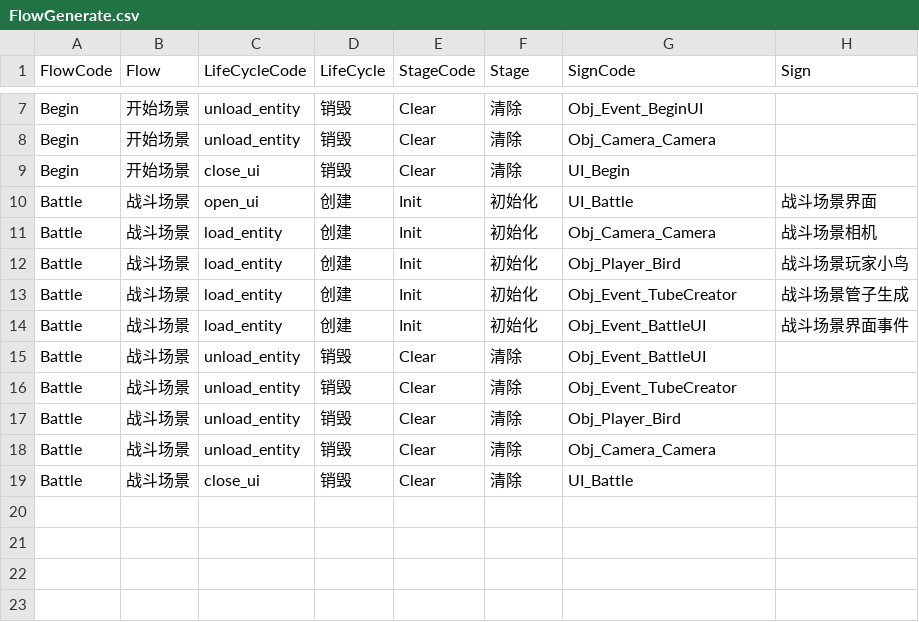
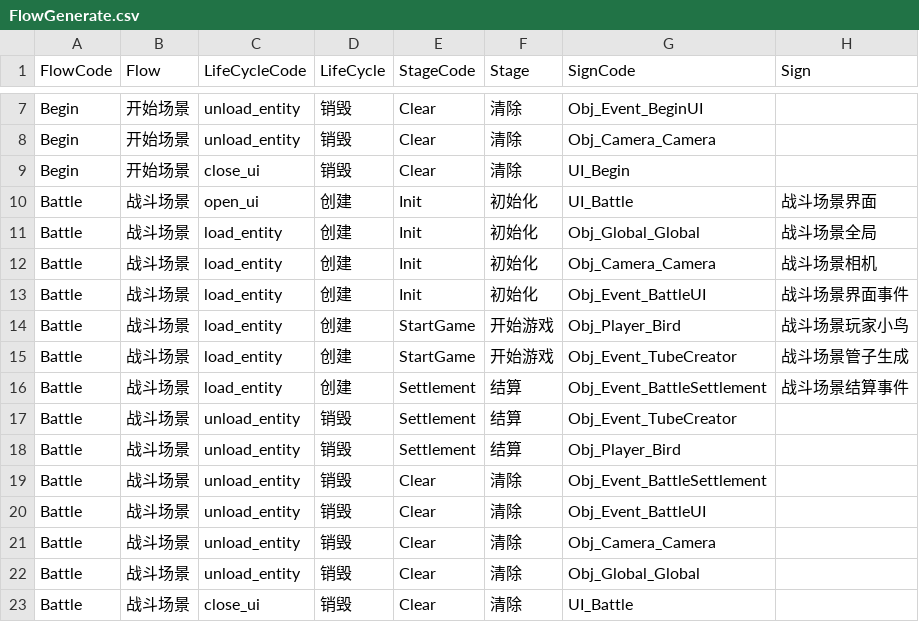
Before and after one commit to WH961230/LazyPan, a CSV file: Runtime/Bundles/Csv/StreamingAssets/Csv/FlowGenerate.csv, drawn as a sheet; only a part is shown, gaps mark what is left out; removed rows and columns are numbered as before the commit, all else as after; the diff names each change by its address in the sheet, - before the commit and + after, or states it on an @@ line.

```diff
--- a/Runtime/Bundles/Csv/StreamingAssets/Csv/FlowGenerate.csv
+++ b/Runtime/Bundles/Csv/StreamingAssets/Csv/FlowGenerate.csv
+row 11: Battle | 战斗场景 | load_entity | 创建 | Init | 初始化 | Obj_Global_Global | 战斗场景全局
-row 12: Battle | 战斗场景 | load_entity | 创建 | Init | 初始化 | Obj_Player_Bird | 战斗场景玩家小鸟
-row 13: Battle | 战斗场景 | load_entity | 创建 | Init | 初始化 | Obj_Event_TubeCreator | 战斗场景管子生成
+row 14: Battle | 战斗场景 | load_entity | 创建 | StartGame | 开始游戏 | Obj_Player_Bird | 战斗场景玩家小鸟
+row 15: Battle | 战斗场景 | load_entity | 创建 | StartGame | 开始游戏 | Obj_Event_TubeCreator | 战斗场景管子生成
+row 16: Battle | 战斗场景 | load_entity | 创建 | Settlement | 结算 | Obj_Event_BattleSettlement | 战斗场景结算事件
+row 17: Battle | 战斗场景 | unload_entity | 销毁 | Settlement | 结算 | Obj_Event_TubeCreator
+row 18: Battle | 战斗场景 | unload_entity | 销毁 | Settlement | 结算 | Obj_Player_Bird
+row 19: Battle | 战斗场景 | unload_entity | 销毁 | Clear | 清除 | Obj_Event_BattleSettlement
-row 16: Battle | 战斗场景 | unload_entity | 销毁 | Clear | 清除 | Obj_Event_TubeCreator
-row 17: Battle | 战斗场景 | unload_entity | 销毁 | Clear | 清除 | Obj_Player_Bird
+row 22: Battle | 战斗场景 | unload_entity | 销毁 | Clear | 清除 | Obj_Global_Global
```
Also changed, not shown: Runtime/Bundles/Csv/StreamingAssets/Csv/BehaviourConfig.csv, Runtime/Bundles/Csv/StreamingAssets/Csv/ObjConfig.csv, 37 other files.
